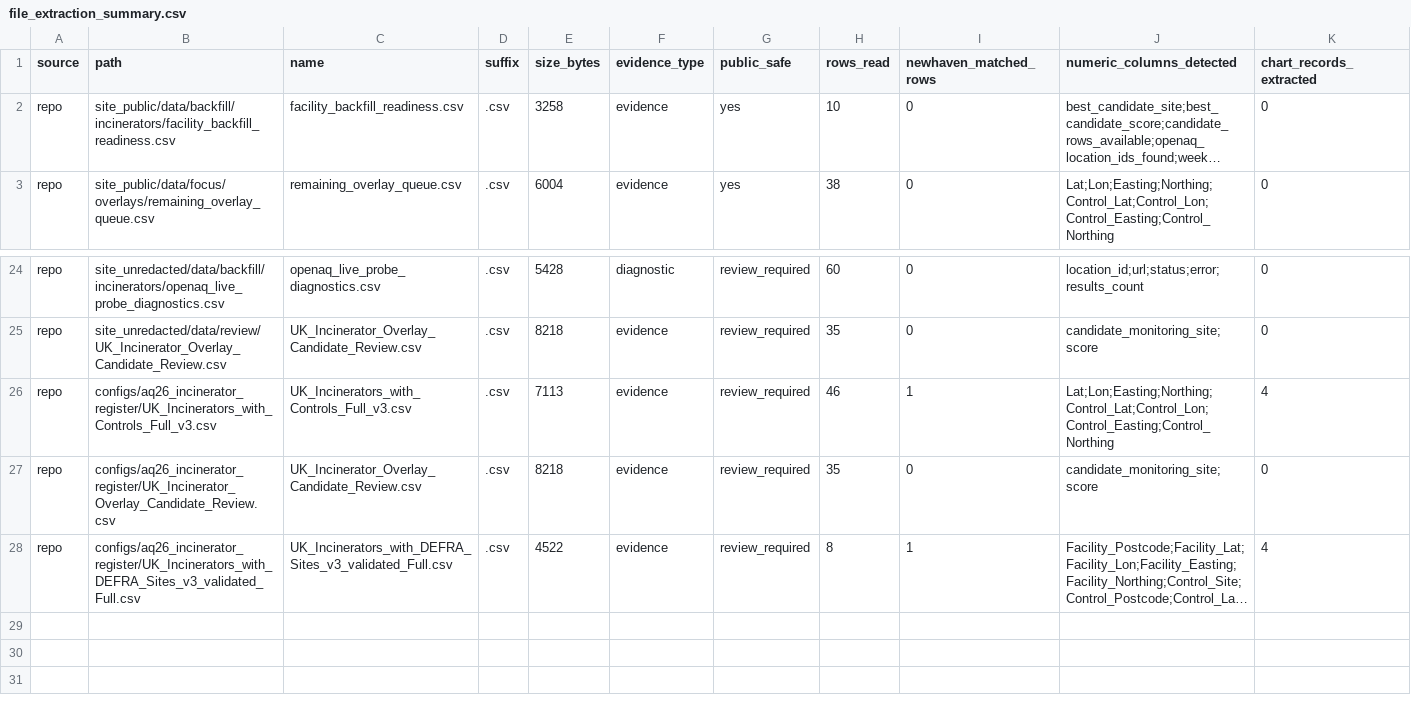
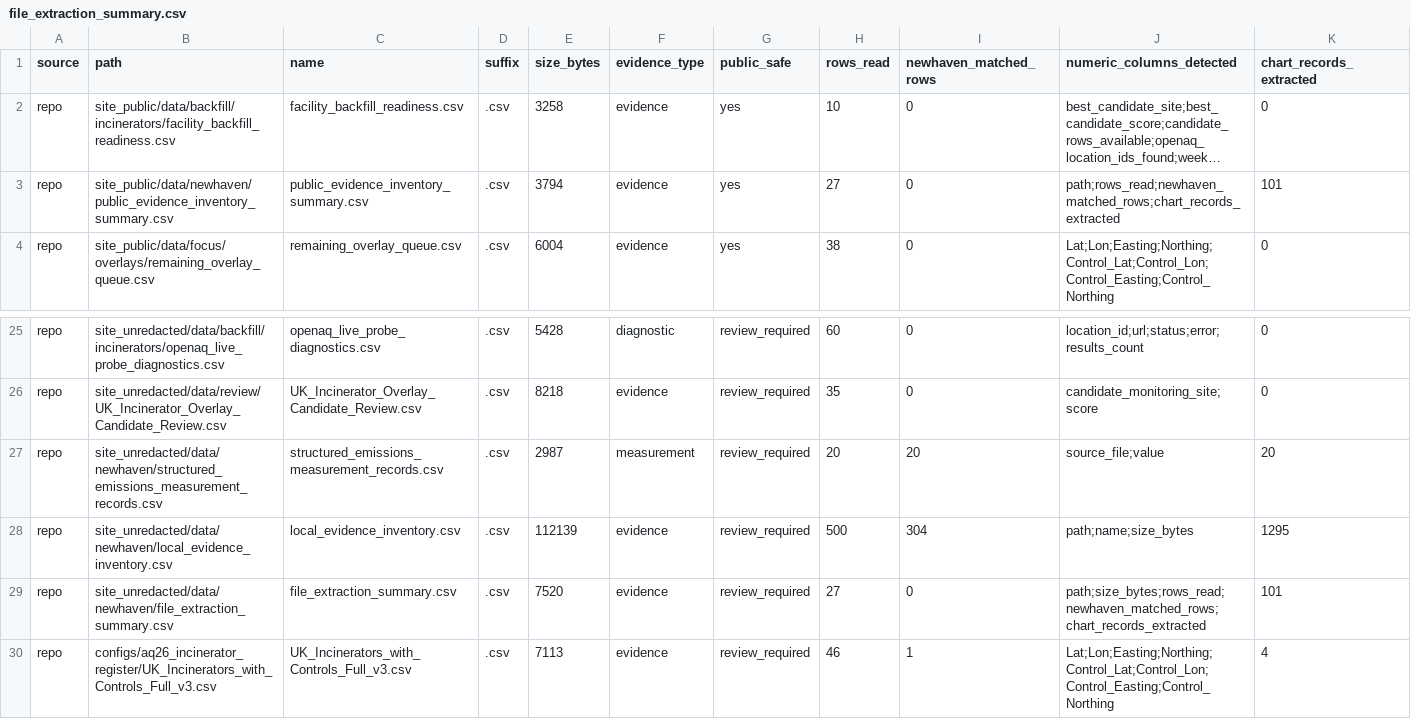
Before and after one commit to pythongitgub/AirQuality26_v2, a CSV file: site_unredacted/data/newhaven/file_extraction_summary.csv, drawn as a sheet; only a part is shown, gaps mark what is left out; the shorter side is filled out with more unchanged rows; long unchanged cells end in …; the diff names each change by its address in the sheet, - before the commit and + after, or states it on an @@ line.

```diff
--- a/site_unredacted/data/newhaven/file_extraction_summary.csv
+++ b/site_unredacted/data/newhaven/file_extraction_summary.csv
+row 3: repo | site_public/data/newhaven/public_evidence_inventory_summary.csv | public_evidence_inventory_summary.csv | .csv | 3794 | evidence | yes | 27 | 0 | path;rows_read;newhaven_matched_rows;chart_records_extracted | 101
+row 27: repo | site_unredacted/data/newhaven/structured_emissions_measurement_records.csv | structured_emissions_measurement_records.csv | .csv | 2987 | measurement | review_required | 20 | 20 | source_file;value | 20
+row 28: repo | site_unredacted/data/newhaven/local_evidence_inventory.csv | local_evidence_inventory.csv | .csv | 112139 | evidence | review_required | 500 | 304 | path;name;size_bytes | 1295
+row 29: repo | site_unredacted/data/newhaven/file_extraction_summary.csv | file_extraction_summary.csv | .csv | 7520 | evidence | review_required | 27 | 0 | path;size_bytes;rows_read;newhaven_matched_rows;chart_records_extracted | 101
```
Also changed, not shown: site_public/data/newhaven/public_evidence_inventory_summary.csv, site_unredacted/data/newhaven/local_evidence_inventory.csv, 8 other files.
